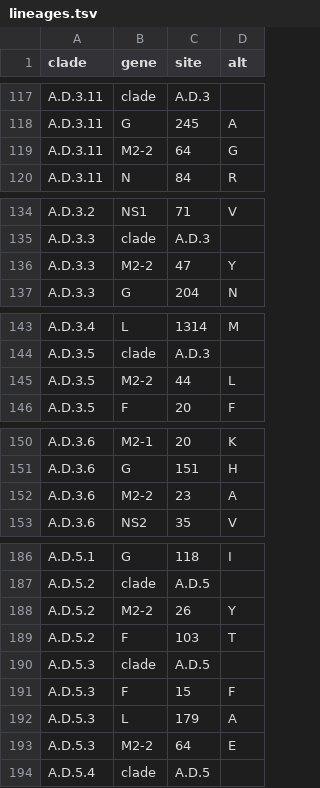
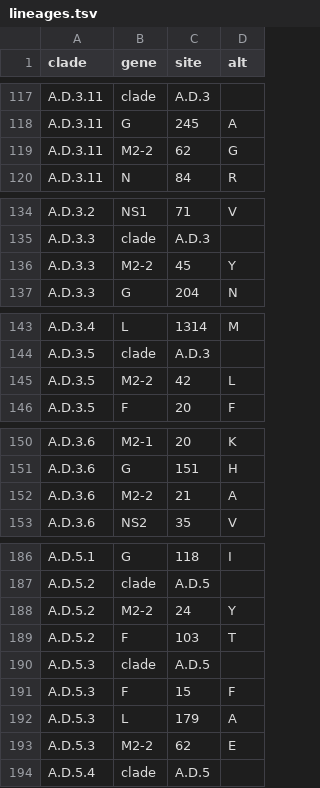
Before and after one commit to rsv-lineages/lineage-designation-A, a TSV file: .auto-generated/lineages.tsv, drawn as a sheet; only a part is shown, gaps mark what is left out.

Commit message:
add lineage tree

```diff
--- a/.auto-generated/lineages.tsv
+++ b/.auto-generated/lineages.tsv
@@ -118,3 +118,3 @@ A.D.3.11	clade	A.D.3
 A.D.3.11	G	245	A
-A.D.3.11	M2-2	64	G
+A.D.3.11	M2-2	62	G
 A.D.3.11	N	84	R
@@ -135,3 +135,3 @@ A.D.3.2	NS1	71	V
 A.D.3.3	clade	A.D.3	
-A.D.3.3	M2-2	47	Y
+A.D.3.3	M2-2	45	Y
 A.D.3.3	G	204	N
@@ -144,3 +144,3 @@ A.D.3.4	L	1314	M
 A.D.3.5	clade	A.D.3	
-A.D.3.5	M2-2	44	L
+A.D.3.5	M2-2	42	L
 A.D.3.5	F	20	F
@@ -151,3 +151,3 @@ A.D.3.6	M2-1	20	K
 A.D.3.6	G	151	H
-A.D.3.6	M2-2	23	A
+A.D.3.6	M2-2	21	A
 A.D.3.6	NS2	35	V
@@ -187,3 +187,3 @@ A.D.5.1	G	118	I
 A.D.5.2	clade	A.D.5	
-A.D.5.2	M2-2	26	Y
+A.D.5.2	M2-2	24	Y
 A.D.5.2	F	103	T
@@ -192,3 +192,3 @@ A.D.5.3	F	15	F
 A.D.5.3	L	179	A
-A.D.5.3	M2-2	64	E
+A.D.5.3	M2-2	62	E
 A.D.5.4	clade	A.D.5	
```
Also changed, not shown: 3 other files.
